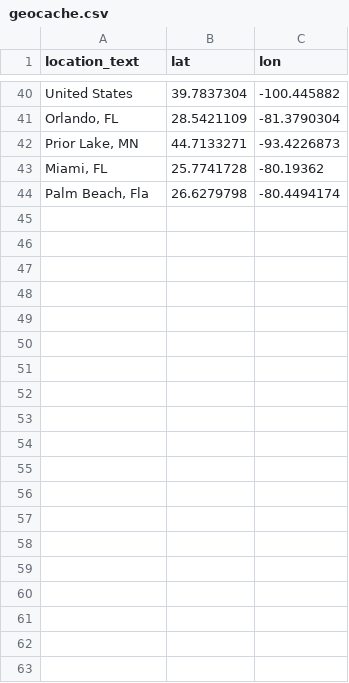
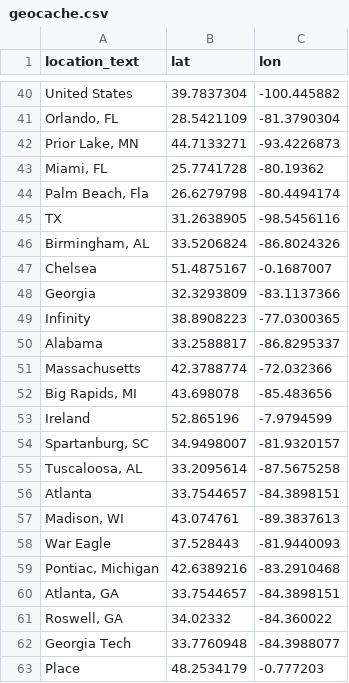
Before and after one commit to ruslannnn2/Daily-Indigest, a CSV file: server/geocache.csv, drawn as a sheet; only a part is shown, gaps mark what is left out; the diff covers the shown part only.

```diff
--- a/server/geocache.csv
+++ b/server/geocache.csv
@@ -44 +44,20 @@ United States,39.7837304,-100.445882
 "Palm Beach, Fla",26.6279798,-80.4494174
+TX,31.2638905,-98.5456116
+"Birmingham, AL",33.5206824,-86.8024326
+Chelsea,51.4875167,-0.1687007
+Georgia,32.3293809,-83.1137366
+Infinity,38.8908223,-77.0300365
+Alabama,33.2588817,-86.8295337
+Massachusetts,42.3788774,-72.032366
+"Big Rapids, MI",43.698078,-85.483656
+Ireland,52.865196,-7.9794599
+"Spartanburg, SC",34.9498007,-81.9320157
+"Tuscaloosa, AL",33.2095614,-87.5675258
+Atlanta,33.7544657,-84.3898151
+"Madison, WI",43.074761,-89.3837613
+War Eagle,37.528443,-81.9440093
+"Pontiac, Michigan",42.6389216,-83.2910468
+"Atlanta, GA",33.7544657,-84.3898151
+"Roswell, GA",34.02332,-84.360022
+Georgia Tech,33.7760948,-84.3988077
+Place,48.2534179,-0.777203
```
Also changed, not shown: 10 added rows elsewhere in this file, 2 other files.
